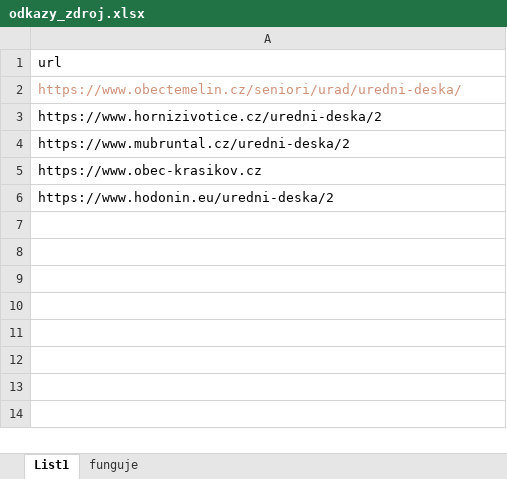
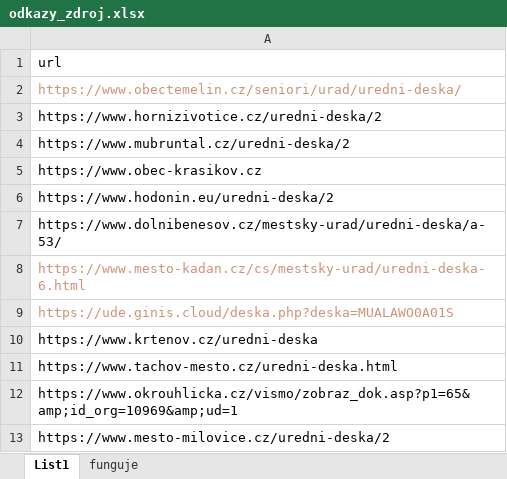
Before and after one commit to Vermter/ukol, an Excel workbook: odkazy_zdroj.xlsx, sheet List1, drawn as a sheet; values as stored, in another font and other column widths than the file's, no borders; the diff names each change by its address in the sheet, - before the commit and + after, or states it on an @@ line.

```diff
--- a/odkazy_zdroj.xlsx (sheet List1)
+++ b/odkazy_zdroj.xlsx (sheet List1)
+row 7: https://www.dolnibenesov.cz/mestsky-urad/uredni-deska/a-53/
+row 8: https://www.mesto-kadan.cz/cs/mestsky-urad/uredni-deska-6.html
+row 9: https://ude.ginis.cloud/deska.php?deska=MUALAWO0A01S
+row 10: https://www.krtenov.cz/uredni-deska
+row 11: https://www.tachov-mesto.cz/uredni-deska.html
+row 12: https://www.okrouhlicka.cz/vismo/zobraz_dok.asp?p1=65&amp;id_org=10969&amp;ud=1
+row 13: https://www.mesto-milovice.cz/uredni-deska/2
```
Also changed, not shown: 3 other files.
